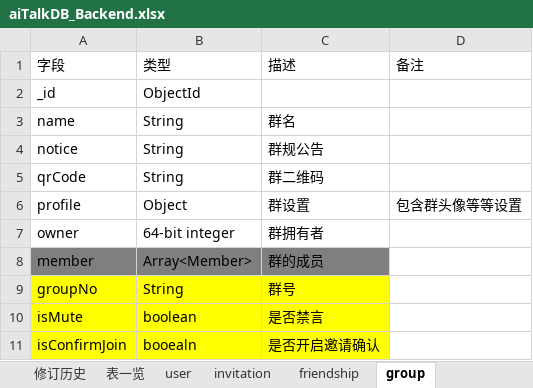
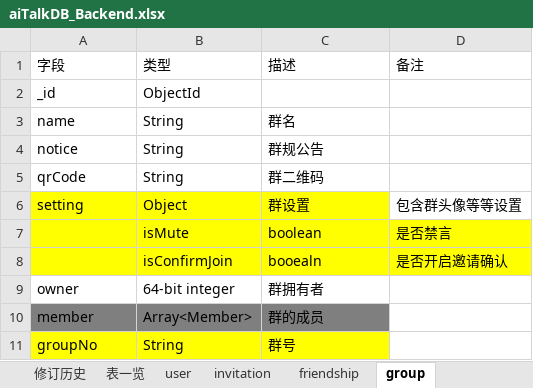
Before and after one commit to chenqingze/laoke, an Excel workbook: doc/db/aiTalkDB_Backend.xlsx, sheet group, drawn as a sheet; values as stored, in another font and other column widths than the file's, no borders; removed rows and columns are numbered as before the commit, all else as after; the diff names each change by its address in the sheet, - before the commit and + after, or states it on an @@ line.

```diff
--- a/doc/db/aiTalkDB_Backend.xlsx (sheet group)
+++ b/doc/db/aiTalkDB_Backend.xlsx (sheet group)
-A6 (字段): profile
+A6 (字段): setting
-A6:C6 fill: none
+A6:C6 fill: #FFFF00
+row 7:  | isMute | boolean | 是否禁言
+row 8:  | isConfirmJoin | booealn | 是否开启邀请确认
-row 10: isMute | boolean | 是否禁言
-row 11: isConfirmJoin | booealn | 是否开启邀请确认
```
Also changed, not shown: 6 other files.
